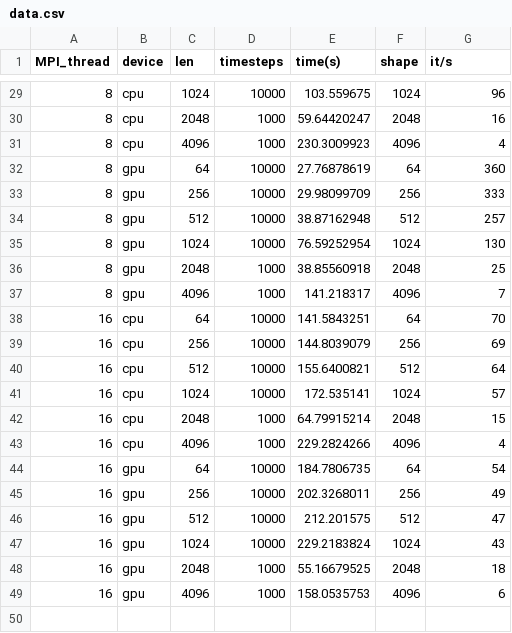
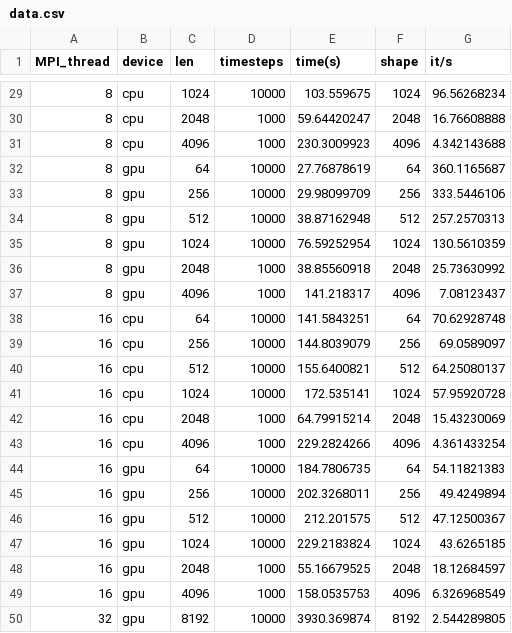
Before and after one commit to Routhleck/heat-conduction, a CSV file: benchmark/data.csv, drawn as a sheet; only a part is shown, gaps mark what is left out; the diff covers the shown part only.

```diff
--- a/benchmark/data.csv
+++ b/benchmark/data.csv
@@ -29,21 +29,22 @@ MPI_thread,device,len,timesteps,time(s),shape,it/s
-8,cpu,1024,10000,103.559675,1024,96
-8,cpu,2048,1000,59.64420247,2048,16
-8,cpu,4096,1000,230.3009923,4096,4
-8,gpu,64,10000,27.76878619,64,360
-8,gpu,256,10000,29.98099709,256,333
-8,gpu,512,10000,38.87162948,512,257
-8,gpu,1024,10000,76.59252954,1024,130
-8,gpu,2048,1000,38.85560918,2048,25
-8,gpu,4096,1000,141.218317,4096,7
-16,cpu,64,10000,141.5843251,64,70
-16,cpu,256,10000,144.8039079,256,69
-16,cpu,512,10000,155.6400821,512,64
-16,cpu,1024,10000,172.535141,1024,57
-16,cpu,2048,1000,64.79915214,2048,15
-16,cpu,4096,1000,229.2824266,4096,4
-16,gpu,64,10000,184.7806735,64,54
-16,gpu,256,10000,202.3268011,256,49
-16,gpu,512,10000,212.201575,512,47
-16,gpu,1024,10000,229.2183824,1024,43
-16,gpu,2048,1000,55.16679525,2048,18
-16,gpu,4096,1000,158.0535753,4096,6
+8,cpu,1024,10000,103.559675,1024,96.56268234
+8,cpu,2048,1000,59.64420247,2048,16.76608888
+8,cpu,4096,1000,230.3009923,4096,4.342143688
+8,gpu,64,10000,27.76878619,64,360.1165687
+8,gpu,256,10000,29.98099709,256,333.5446106
+8,gpu,512,10000,38.87162948,512,257.2570313
+8,gpu,1024,10000,76.59252954,1024,130.5610359
+8,gpu,2048,1000,38.85560918,2048,25.73630992
+8,gpu,4096,1000,141.218317,4096,7.08123437
+16,cpu,64,10000,141.5843251,64,70.62928748
+16,cpu,256,10000,144.8039079,256,69.0589097
+16,cpu,512,10000,155.6400821,512,64.25080137
+16,cpu,1024,10000,172.535141,1024,57.95920728
+16,cpu,2048,1000,64.79915214,2048,15.43230069
+16,cpu,4096,1000,229.2824266,4096,4.361433254
+16,gpu,64,10000,184.7806735,64,54.11821383
+16,gpu,256,10000,202.3268011,256,49.4249894
+16,gpu,512,10000,212.201575,512,47.12500367
+16,gpu,1024,10000,229.2183824,1024,43.6265185
+16,gpu,2048,1000,55.16679525,2048,18.12684597
+16,gpu,4096,1000,158.0535753,4096,6.326968549
+32,gpu,8192,10000,3930.369874,8192,2.544289805
```
Also changed, not shown: 27 edited cells elsewhere in this file, 17 other files.
